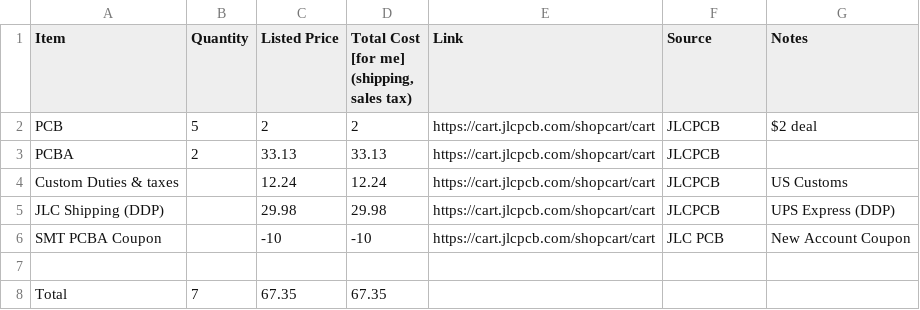
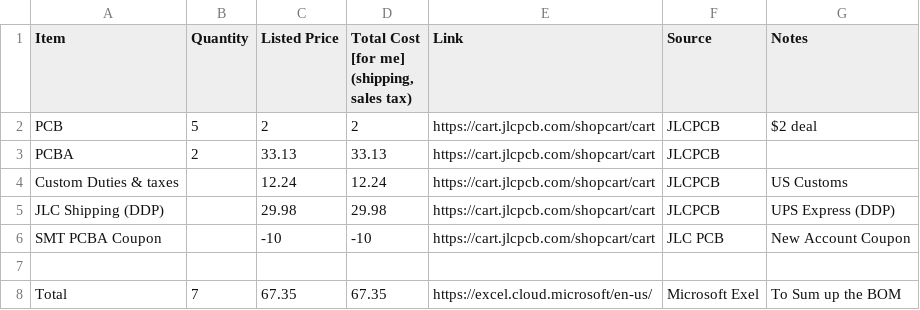
Before and after one commit to Magnu-Shaak/Devboard-Rp2040-, a CSV file: BOM.csv, drawn as a sheet.

Commit message:
Update BOM.csv

```diff
--- a/BOM.csv
+++ b/BOM.csv
@@ -8,2 +8,2 @@ SMT PCBA Coupon,,-10,-10,https://cart.jlcpcb.com/shopcart/cart,JLC PCB,New Accou
 ,,,,,,
-Total,7,67.35,67.35,,,
+Total,7,67.35,67.35,https://excel.cloud.microsoft/en-us/,Microsoft Exel, To Sum up the BOM
```
